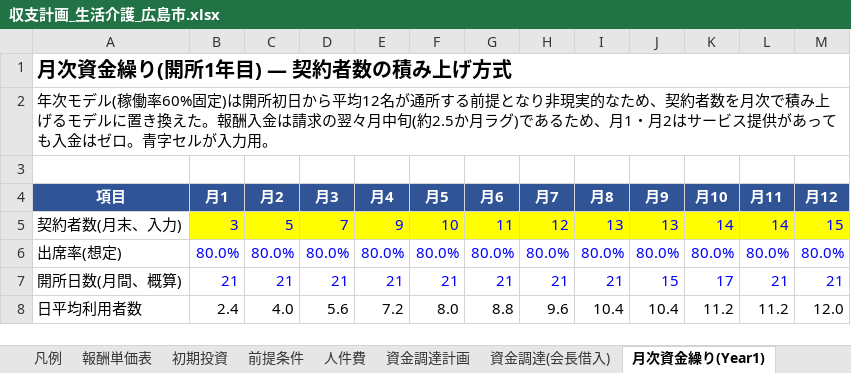
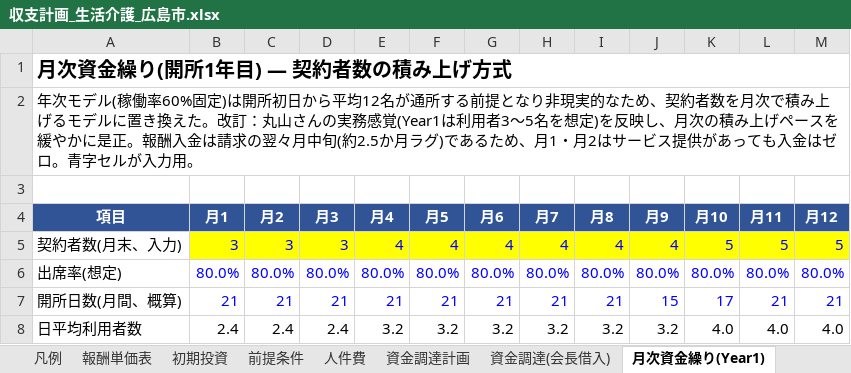
Before and after one commit to shohei19920806-gif/Shohei-, an Excel workbook: business-plan/収支計画_生活介護_広島市.xlsx, sheet 月次資金繰り(Year1), drawn as a sheet; only a part is shown; values as stored, in another font and other column widths than the file's, no borders; the diff covers the shown part only; the diff names each change by its address in the sheet, - before the commit and + after, or states it on an @@ line.

```diff
--- a/business-plan/収支計画_生活介護_広島市.xlsx (sheet 月次資金繰り(Year1))
+++ b/business-plan/収支計画_生活介護_広島市.xlsx (sheet 月次資金繰り(Year1))
-A2 (項目): …換えた。報酬入金…
+A2 (項目): …換えた。改訂：丸山さんの実務感覚(Year1は利用者3〜5名を想定)を反映し、月次の積み上げペースを緩やかに是正。報酬入金…
-C5 (月2): 5
+C5 (月2): 3
-D5 (月3): 7
+D5 (月3): 3
-E5 (月4): 9
+E5 (月4): 4
-F5 (月5): 10
+F5 (月5): 4
-G5 (月6): 11
+G5 (月6): 4
-H5 (月7): 12
+H5 (月7): 4
-I5 (月8): 13
+I5 (月8): 4
-J5 (月9): 13
+J5 (月9): 4
-K5 (月10): 14
+K5 (月10): 5
-L5 (月11): 14
+L5 (月11): 5
-M5 (月12): 15
+M5 (月12): 5
-C8 (月2): 4.0
+C8 (月2): 2.4
-D8 (月3): 5.6
+D8 (月3): 2.4
-E8 (月4): 7.2
+E8 (月4): 3.2
-F8 (月5): 8.0
+F8 (月5): 3.2
-G8 (月6): 8.8
+G8 (月6): 3.2
-H8 (月7): 9.6
+H8 (月7): 3.2
-I8 (月8): 10.4
+I8 (月8): 3.2
-J8 (月9): 10.4
+J8 (月9): 3.2
-K8 (月10): 11.2
+K8 (月10): 4.0
-L8 (月11): 11.2
+L8 (月11): 4.0
-M8 (月12): 12.0
+M8 (月12): 4.0
```
Also changed, not shown: 68 edited cells elsewhere in this sheet, sheet 人件費, sheet 収支計画5年, sheet 配置比率シナリオ比較, sheet 加算フル活用シナリオ, sheet 満床シナリオ, sheet 前提条件, 2 more sheets, other sheet tabs, formulas that keep their value, 3 other files.
